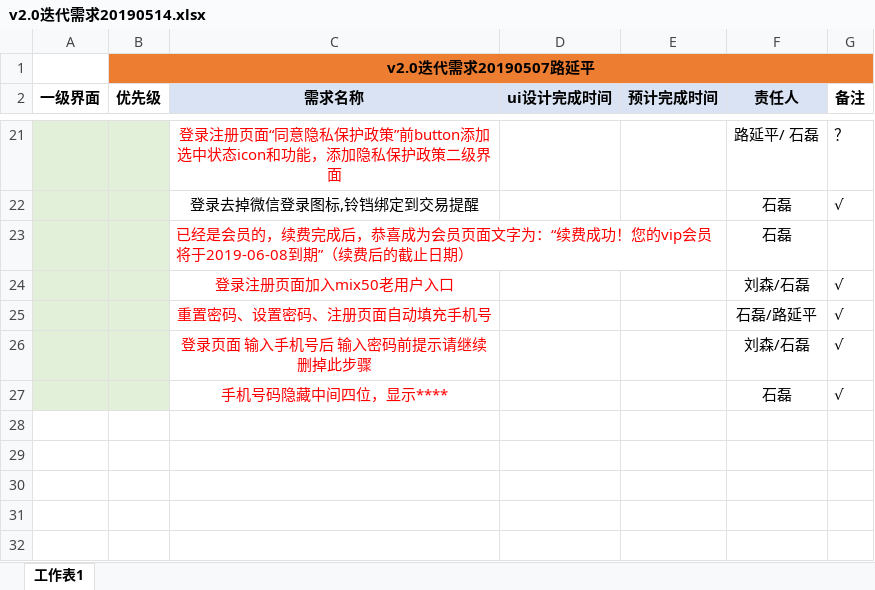
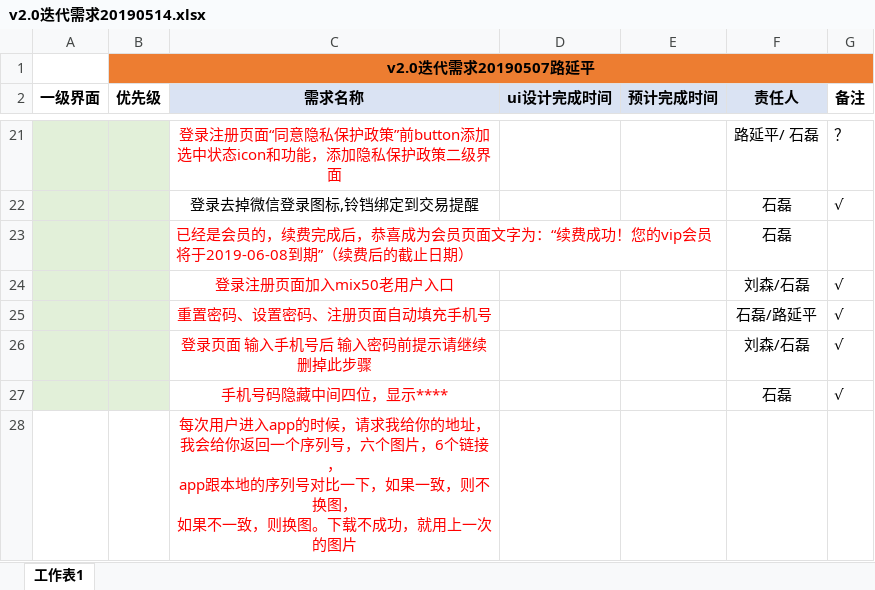
Before and after one commit to shileihome/UPLAN, an Excel workbook: 需求2.0/v2.0迭代需求20190514.xlsx, sheet 工作表1, drawn as a sheet; only a part is shown, gaps mark what is left out; values as stored, in another font and other column widths than the file's, no borders; ↵ is a line break in a cell; the diff names each change by its address in the sheet, - before the commit and + after, or states it on an @@ line.

```diff
--- a/需求2.0/v2.0迭代需求20190514.xlsx (sheet 工作表1)
+++ b/需求2.0/v2.0迭代需求20190514.xlsx (sheet 工作表1)
+row 28:  |  | 每次用户进入app的时候，请求我给你的地址， ↵ 我会给你返回一个序列号，六个图片，6个链接， ↵ app跟本地的序列号对比一下，如果一致，则不换图， ↵ 如果不一致，则换图。下载不成功，就用上一次的图片
```
Also changed, not shown: 1 other file.
